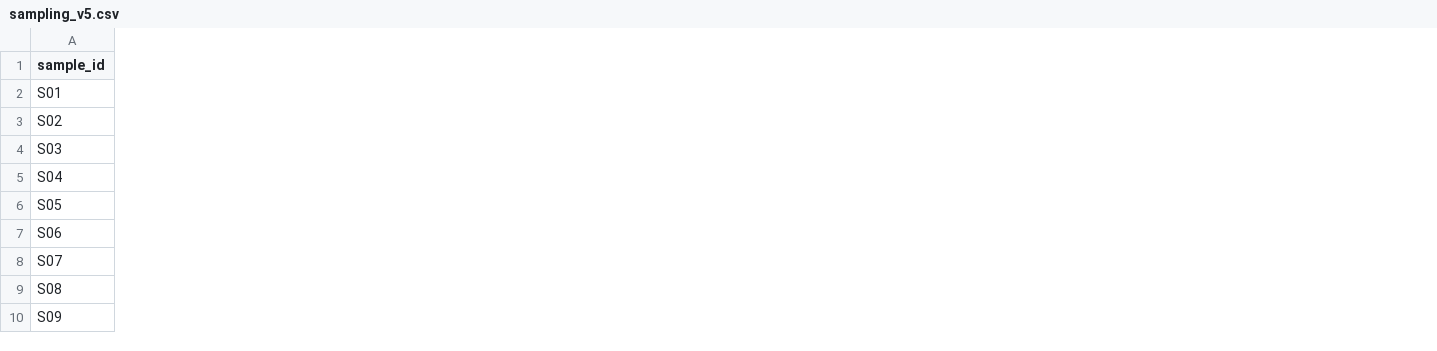
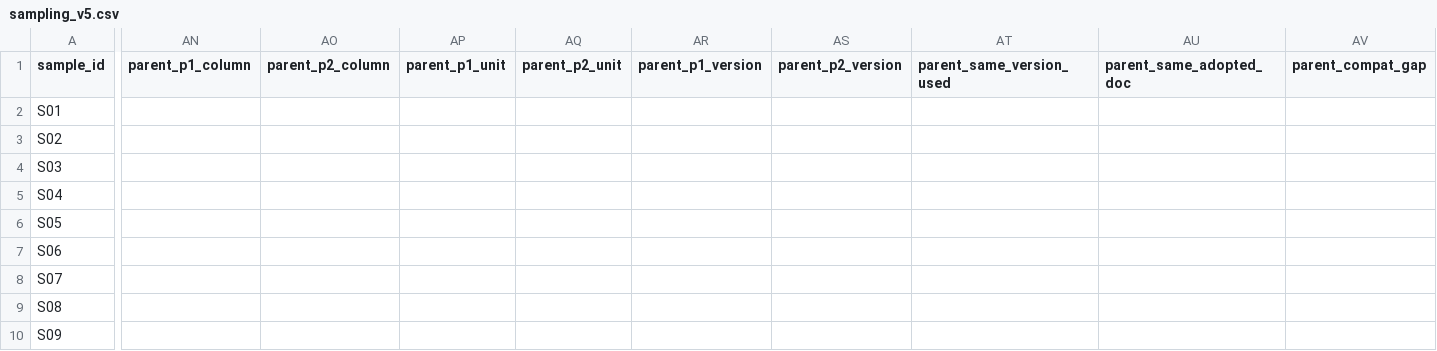
Before and after one commit to qiangzhuangmeili-ui/robotics-inflection-research, a CSV file: runs/issues/S00/errata_20261111_v5/sampling_v5.csv, drawn as a sheet; only a part is shown, gaps mark what is left out; the diff covers the shown part only; the diff names each change by its address in the sheet, - before the commit and + after, or states it on an @@ line.

```diff
--- a/runs/issues/S00/errata_20261111_v5/sampling_v5.csv
+++ b/runs/issues/S00/errata_20261111_v5/sampling_v5.csv
+column AN (parent_p1_column), empty
+column AO (parent_p2_column), empty
+column AP (parent_p1_unit), empty
+column AQ (parent_p2_unit), empty
+column AR (parent_p1_version), empty
+column AS (parent_p2_version), empty
+column AT (parent_same_version_used), empty
+column AU (parent_same_adopted_doc), empty
+column AV (parent_compat_gap), empty
```
Also changed, not shown: 3 added columns and 47 edited cells elsewhere in this file, runs/issues/S00/errata_20261111_v5/parent_verifications.csv, 20 other files.
